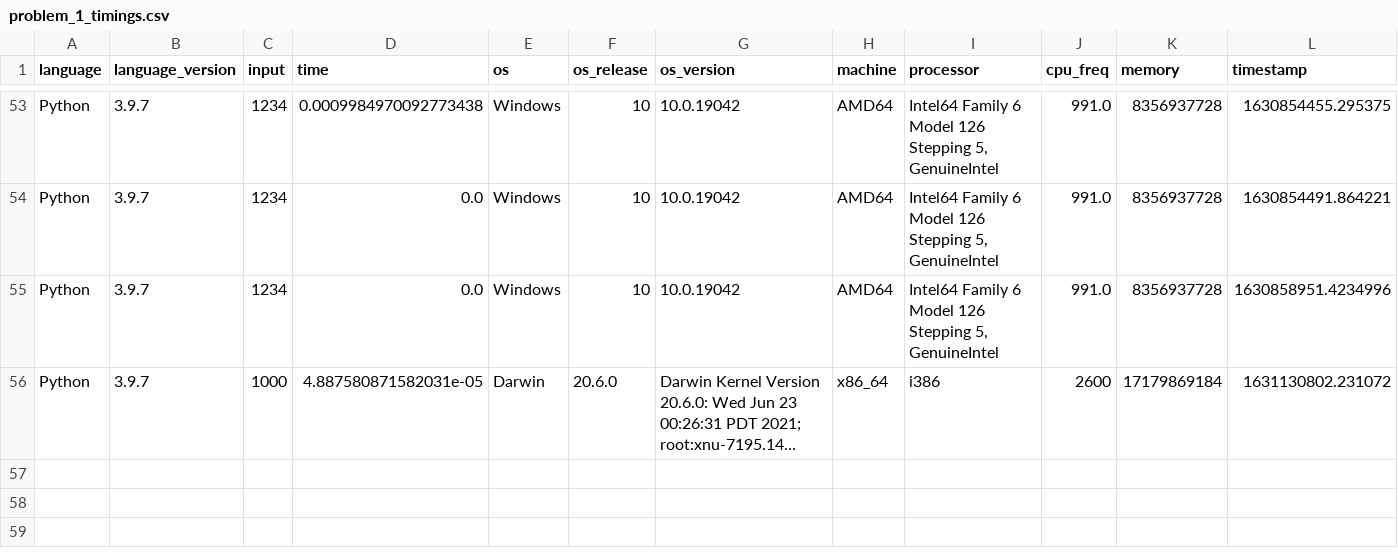
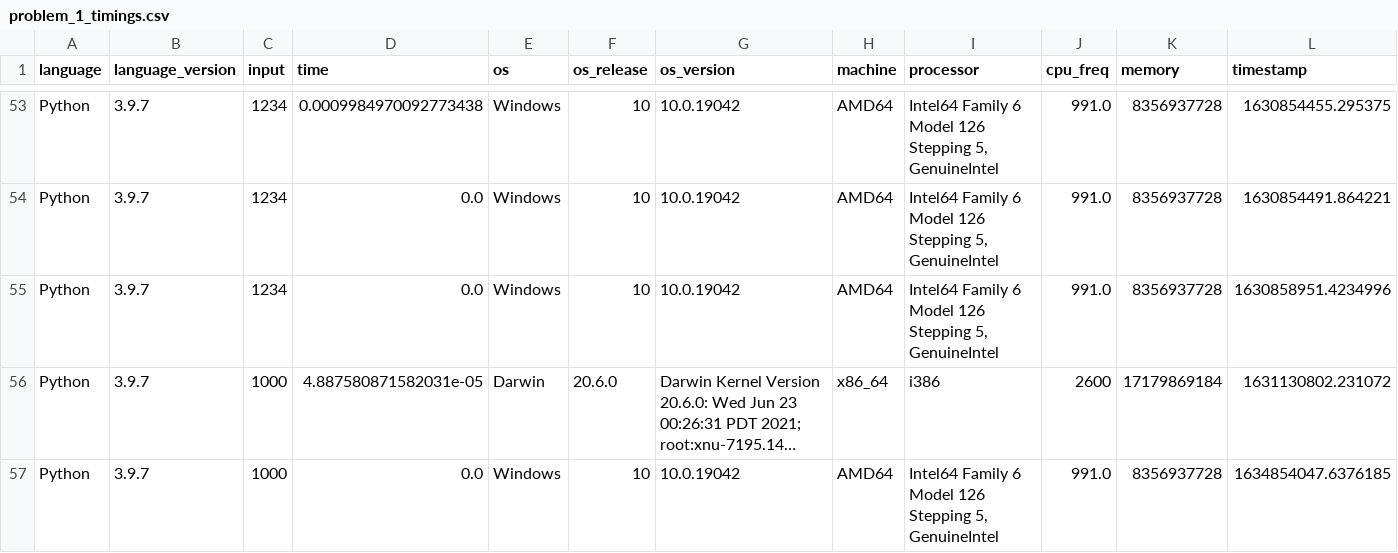
Before and after one commit to gavinsykes/project-euler, a CSV file: problem_1/problem_1_timings.csv, drawn as a sheet; only a part is shown, gaps mark what is left out; long unchanged cells end in …; the diff names each change by its address in the sheet, - before the commit and + after, or states it on an @@ line.

Commit message:
Yep, the change to the function worked!

```diff
--- a/problem_1/problem_1_timings.csv
+++ b/problem_1/problem_1_timings.csv
+row 57: Python | 3.9.7 | 1000 | 0.0 | Windows | 10 | 10.0.19042 | AMD64 | Intel64 Family 6 Model 126 Stepping 5, GenuineIntel | 991.0 | 8356937728 | 1634854047.6376185
```
